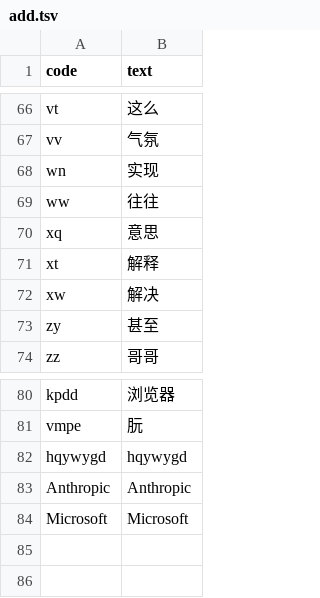
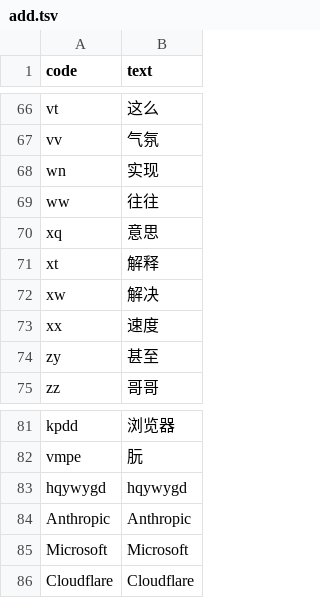
Before and after one commit to Sha1rholder/tiger-code-sha1, a TSV file: upstream/add.tsv, drawn as a sheet; only a part is shown, gaps mark what is left out; the diff names each change by its address in the sheet, - before the commit and + after, or states it on an @@ line.

```diff
--- a/upstream/add.tsv
+++ b/upstream/add.tsv
+row 73: xx | 速度
+row 86: Cloudflare | Cloudflare
```
Also changed, not shown: 2 other files.
